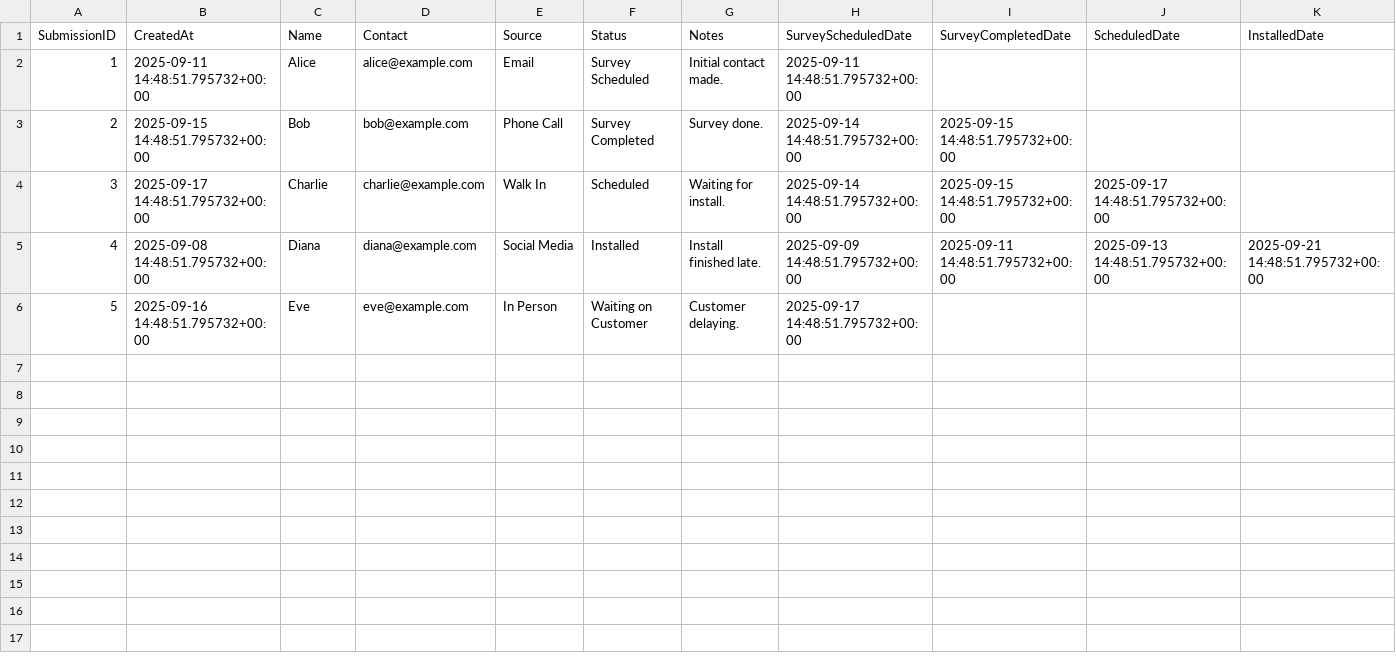
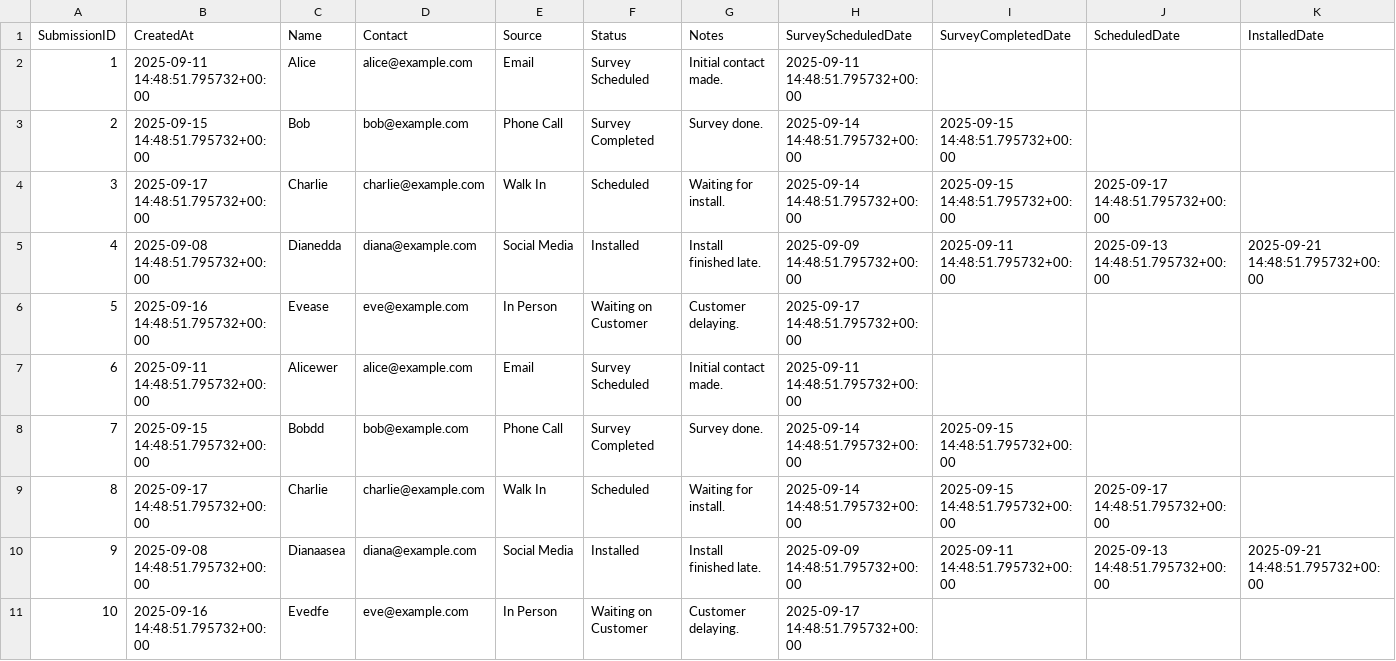
Before and after one commit to pwngithub/Pwnsaleslead, a CSV file: sample_tickets.csv, drawn as a sheet; only a part is shown; rows hold the shown columns only; the diff names each change by its address in the sheet, - before the commit and + after, or states it on an @@ line.

Commit message:
Update sample_tickets.csv

```diff
--- a/sample_tickets.csv
+++ b/sample_tickets.csv
-C5 (Name): Diana
+C5 (Name): Dianedda
-C6 (Name): Eve
+C6 (Name): Evease
+row 7: 6 | 2025-09-11 14:48:51.795732+00:00 | Alicewer | alice@example.com | Email | Survey Scheduled | Initial contact made. | 2025-09-11 14:48:51.795732+00:00
+row 8: 7 | 2025-09-15 14:48:51.795732+00:00 | Bobdd | bob@example.com | Phone Call | Survey Completed | Survey done. | 2025-09-14 14:48:51.795732+00:00 | 2025-09-15 14:48:51.795732+00:00
+row 9: 8 | 2025-09-17 14:48:51.795732+00:00 | Charlie | charlie@example.com | Walk In | Scheduled | Waiting for install. | 2025-09-14 14:48:51.795732+00:00 | 2025-09-15 14:48:51.795732+00:00 | 2025-09-17 14:48:51.795732+00:00
+row 10: 9 | 2025-09-08 14:48:51.795732+00:00 | Dianaasea | diana@example.com | Social Media | Installed | Install finished late. | 2025-09-09 14:48:51.795732+00:00 | 2025-09-11 14:48:51.795732+00:00 | 2025-09-13 14:48:51.795732+00:00 | 2025-09-21 14:48:51.795732+00:00
+row 11: 10 | 2025-09-16 14:48:51.795732+00:00 | Evedfe | eve@example.com | In Person | Waiting on Customer | Customer delaying. | 2025-09-17 14:48:51.795732+00:00
```
